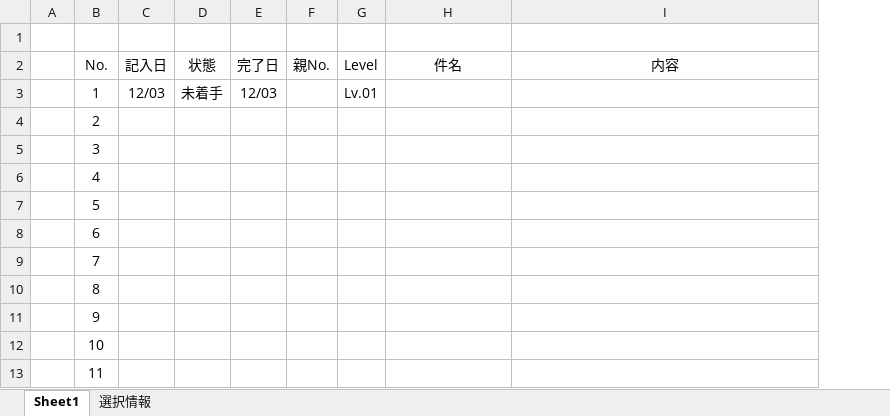
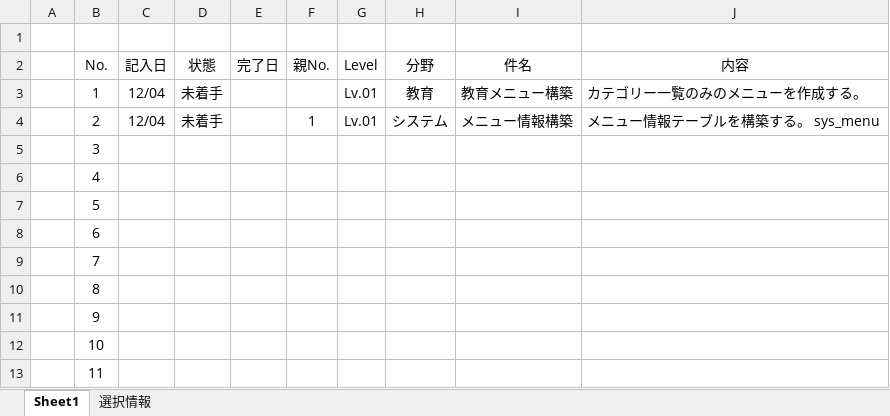
Before and after one commit to officina-hide/busiframe, an Excel workbook: document/開発タスク_20241203.xlsx, sheet Sheet1, drawn as a sheet; values as stored, in another font and other column widths than the file's, no borders; addresses are those after the commit; the diff names each change by its address in the sheet, - before the commit and + after, or states it on an @@ line.

Commit message:
Updated

```diff
--- a/document/開発タスク_20241203.xlsx (sheet Sheet1)
+++ b/document/開発タスク_20241203.xlsx (sheet Sheet1)
+column H (分野), rows 3-4: 教育 | システム
-C3 (記入日): 12/03
+C3 (記入日): 12/04
-E3 (完了日): 12/03
+E3 (完了日): (empty)
-I3 (件名): (empty)
+I3 (件名): 教育メニュー構築
-J3 (内容): (empty)
+J3 (内容): カテゴリー一覧のみのメニューを作成する。
-C4 (記入日): (empty)
+C4 (記入日): 12/04
-D4 (状態): (empty)
+D4 (状態): 未着手
-F4 (親No.): (empty)
+F4 (親No.): 1
-G4 (Level): (empty)
+G4 (Level): Lv.01
-I4 (件名): (empty)
+I4 (件名): メニュー情報構築
-J4 (内容): (empty)
+J4 (内容): メニュー情報テーブルを構築する。 sys_menu
```
Also changed, not shown: sheet 選択情報.
